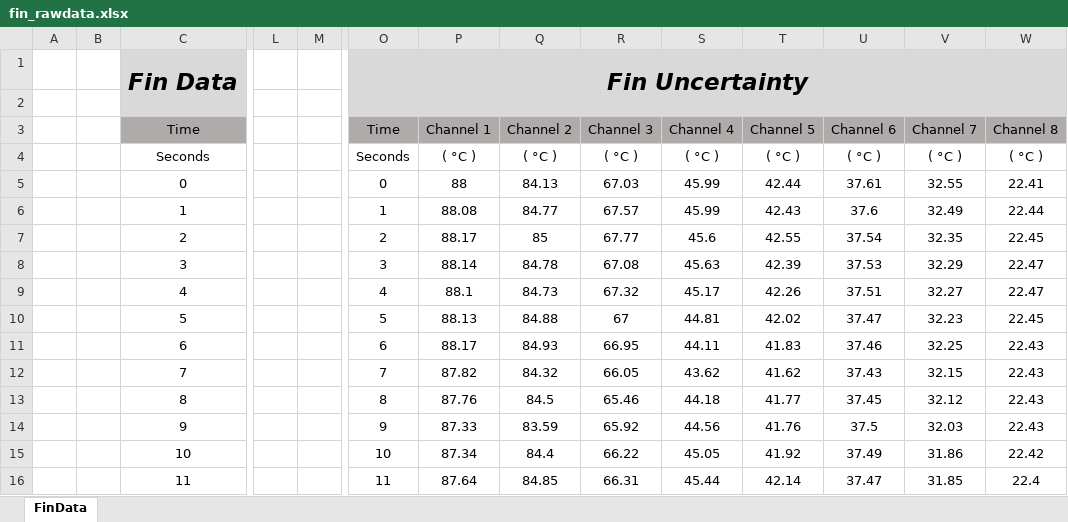
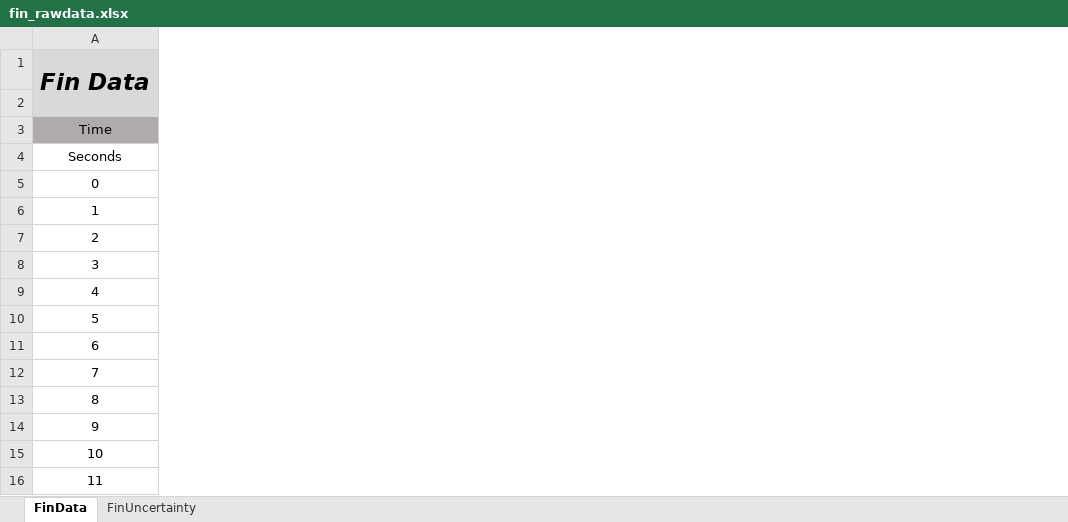
Before and after one commit to JeremyManiago/ME_Fall_2023, an Excel workbook: ME 436/Labs/Fin Lab/fin_rawdata.xlsx, sheet FinData, drawn as a sheet; only a part is shown, gaps mark what is left out; values as stored, in another font and other column widths than the file's, no borders; the diff covers the shown part only; the diff names each change by its address in the sheet, - before the commit and + after, or states it on an @@ line.

```diff
--- a/ME 436/Labs/Fin Lab/fin_rawdata.xlsx (sheet FinData)
+++ b/ME 436/Labs/Fin Lab/fin_rawdata.xlsx (sheet FinData)
+sheet tab: FinUncertainty
-column A, empty
-column B, empty
-column L, empty
-column M, empty
-column O (Time), row 1: Fin Uncertainty; rows 4-16: Seconds | 0 | 1 | 2 | 3 | 4 | 5 | 6 | 7 | 8 | 9 | 10 | 11
-column P (Channel 1), rows 4-16: ( °C ) | 88 | 88.08 | 88.17 | 88.14 | 88.1 | 88.13 | 88.17 | 87.82 | 87.76 | 87.33 | 87.34 | 87.64
-column Q (Channel 2), rows 4-16: ( °C ) | 84.13 | 84.77 | 85 | 84.78 | 84.73 | 84.88 | 84.93 | 84.32 | 84.5 | 83.59 | 84.4 | 84.85
-column R (Channel 3), rows 4-16: ( °C ) | 67.03 | 67.57 | 67.77 | 67.08 | 67.32 | 67 | 66.95 | 66.05 | 65.46 | 65.92 | 66.22 | 66.31
-column S (Channel 4), rows 4-16: ( °C ) | 45.99 | 45.99 | 45.6 | 45.63 | 45.17 | 44.81 | 44.11 | 43.62 | 44.18 | 44.56 | 45.05 | 45.44
-column T (Channel 5), rows 4-16: ( °C ) | 42.44 | 42.43 | 42.55 | 42.39 | 42.26 | 42.02 | 41.83 | 41.62 | 41.77 | 41.76 | 41.92 | 42.14
-column U (Channel 6), rows 4-16: ( °C ) | 37.61 | 37.6 | 37.54 | 37.53 | 37.51 | 37.47 | 37.46 | 37.43 | 37.45 | 37.5 | 37.49 | 37.47
-column V (Channel 7), rows 4-16: ( °C ) | 32.55 | 32.49 | 32.35 | 32.29 | 32.27 | 32.23 | 32.25 | 32.15 | 32.12 | 32.03 | 31.86 | 31.85
-column W (Channel 8), rows 4-16: ( °C ) | 22.41 | 22.44 | 22.45 | 22.47 | 22.47 | 22.45 | 22.43 | 22.43 | 22.43 | 22.43 | 22.42 | 22.4
```
Also changed, not shown: 1 removed column elsewhere in this sheet, 8 other files.
